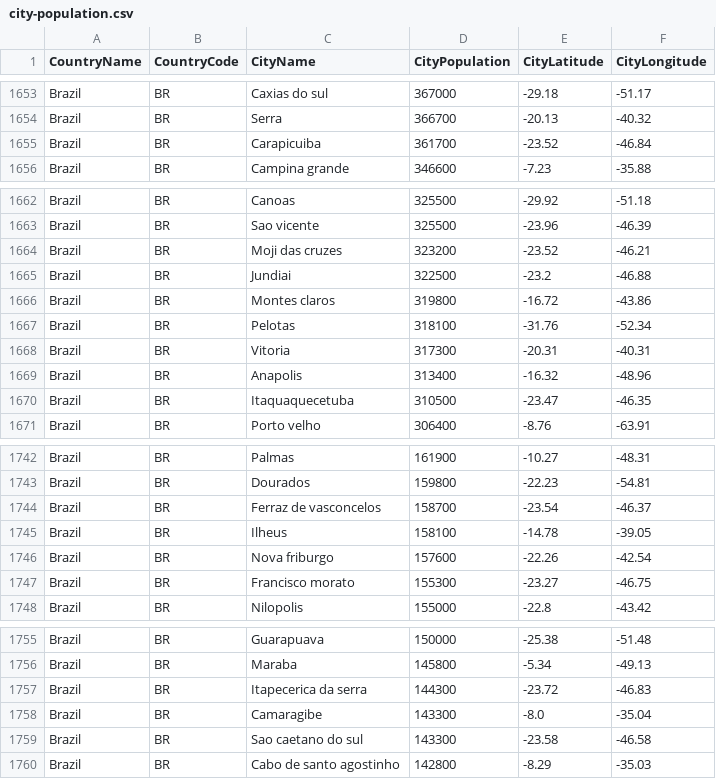
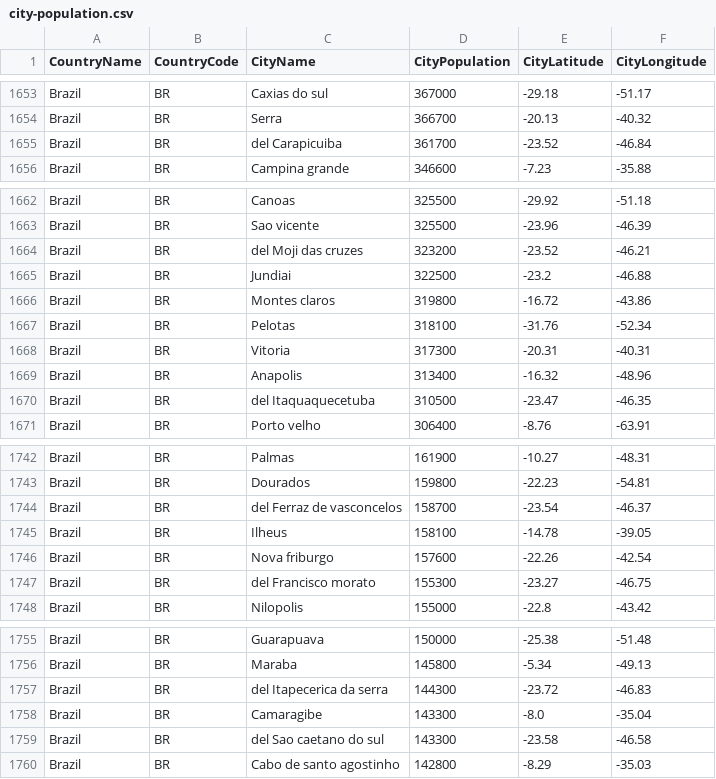
Before and after one commit to nonevision/airway-ai-project, a CSV file: src/main/resources/city-population.csv, drawn as a sheet; only a part is shown, gaps mark what is left out; the diff covers the shown part only.

```diff
--- a/src/main/resources/city-population.csv
+++ b/src/main/resources/city-population.csv
@@ -1654,3 +1654,3 @@ Brazil,BR,Caxias do sul,367000,-29.18,-51.17
 Brazil,BR,Serra,366700,-20.13,-40.32
-Brazil,BR,Carapicuiba,361700,-23.52,-46.84
+Brazil,BR,del Carapicuiba,361700,-23.52,-46.84
 Brazil,BR,Campina grande,346600,-7.23,-35.88
@@ -1663,3 +1663,3 @@ Brazil,BR,Canoas,325500,-29.92,-51.18
 Brazil,BR,Sao vicente,325500,-23.96,-46.39
-Brazil,BR,Moji das cruzes,323200,-23.52,-46.21
+Brazil,BR,del Moji das cruzes,323200,-23.52,-46.21
 Brazil,BR,Jundiai,322500,-23.2,-46.88
@@ -1669,3 +1669,3 @@ Brazil,BR,Vitoria,317300,-20.31,-40.31
 Brazil,BR,Anapolis,313400,-16.32,-48.96
-Brazil,BR,Itaquaquecetuba,310500,-23.47,-46.35
+Brazil,BR,del Itaquaquecetuba,310500,-23.47,-46.35
 Brazil,BR,Porto velho,306400,-8.76,-63.91
@@ -1743,6 +1743,6 @@ Brazil,BR,Palmas,161900,-10.27,-48.31
 Brazil,BR,Dourados,159800,-22.23,-54.81
-Brazil,BR,Ferraz de vasconcelos,158700,-23.54,-46.37
+Brazil,BR,del Ferraz de vasconcelos,158700,-23.54,-46.37
 Brazil,BR,Ilheus,158100,-14.78,-39.05
 Brazil,BR,Nova friburgo,157600,-22.26,-42.54
-Brazil,BR,Francisco morato,155300,-23.27,-46.75
+Brazil,BR,del Francisco morato,155300,-23.27,-46.75
 Brazil,BR,Nilopolis,155000,-22.8,-43.42
@@ -1756,5 +1756,5 @@ Brazil,BR,Guarapuava,150000,-25.38,-51.48
 Brazil,BR,Maraba,145800,-5.34,-49.13
-Brazil,BR,Itapecerica da serra,144300,-23.72,-46.83
+Brazil,BR,del Itapecerica da serra,144300,-23.72,-46.83
 Brazil,BR,Camaragibe,143300,-8.0,-35.04
-Brazil,BR,Sao caetano do sul,143300,-23.58,-46.58
+Brazil,BR,del Sao caetano do sul,143300,-23.58,-46.58
 Brazil,BR,Cabo de santo agostinho,142800,-8.29,-35.03
```
Also changed, not shown: 15 edited cells elsewhere in this file, 2 other files.
